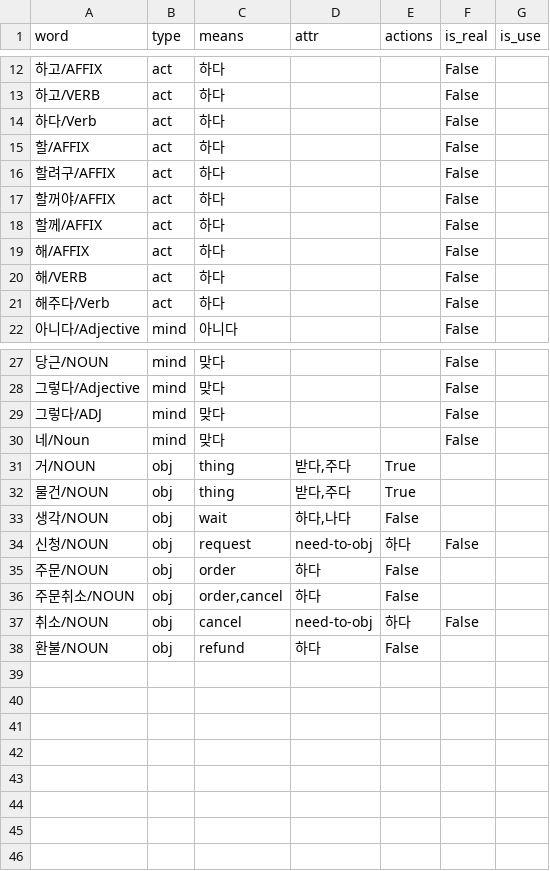
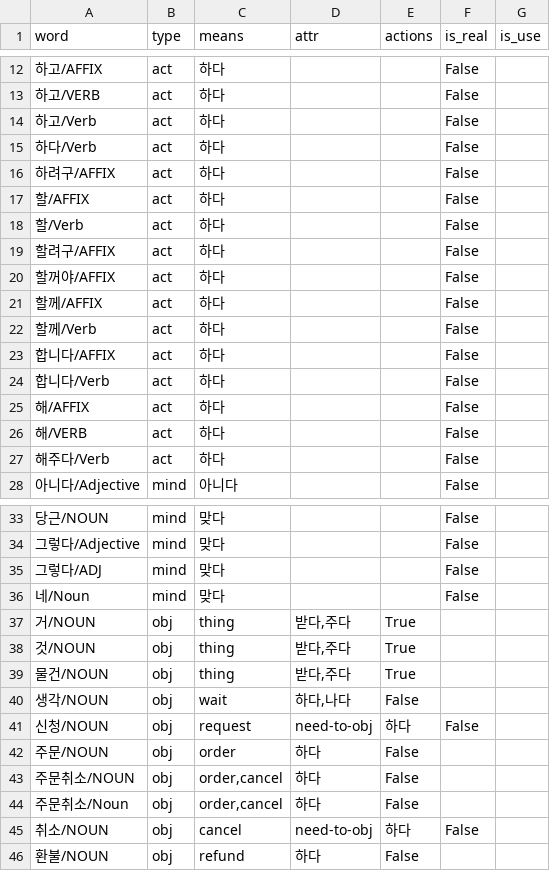
Before and after one commit to mypeacefulcode/systaxnet_chatbot, a CSV file: agent/data/entities.csv, drawn as a sheet; only a part is shown, gaps mark what is left out; the diff names each change by its address in the sheet, - before the commit and + after, or states it on an @@ line.

```diff
--- a/agent/data/entities.csv
+++ b/agent/data/entities.csv
+row 14: 하고/Verb | act | 하다 |  |  | False
+row 16: 하려구/AFFIX | act | 하다 |  |  | False
+row 18: 할/Verb | act | 하다 |  |  | False
+row 22: 할께/Verb | act | 하다 |  |  | False
+row 23: 합니다/AFFIX | act | 하다 |  |  | False
+row 24: 합니다/Verb | act | 하다 |  |  | False
+row 38: 것/NOUN | obj | thing | 받다,주다 | True
+row 44: 주문취소/Noun | obj | order,cancel | 하다 | False
```
Also changed, not shown: 5 other files.
